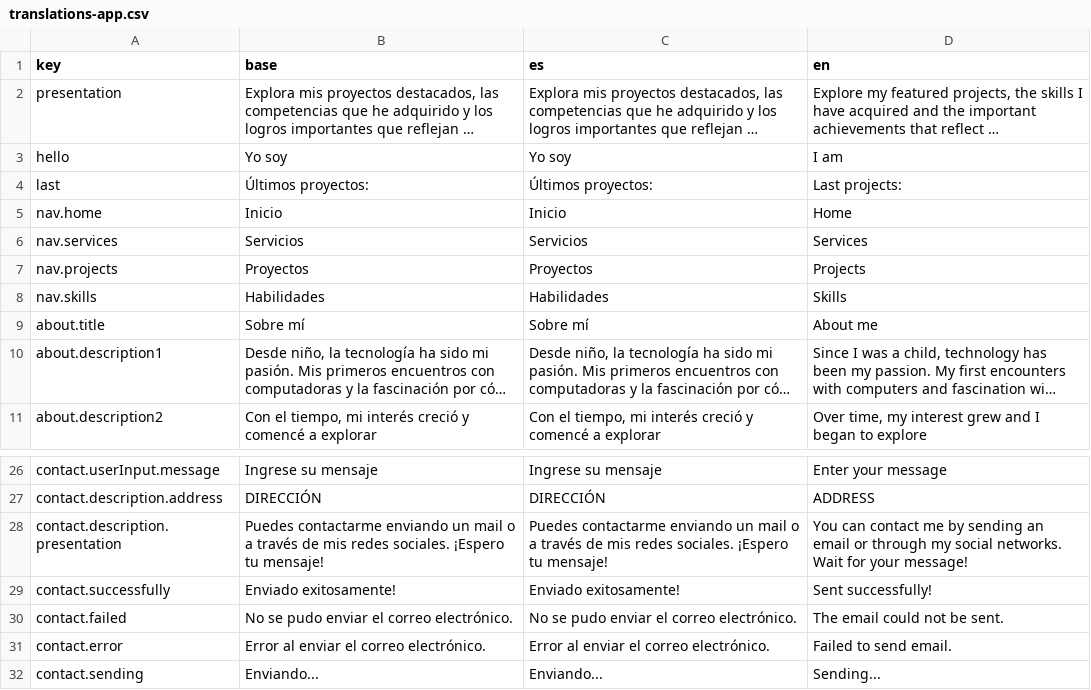
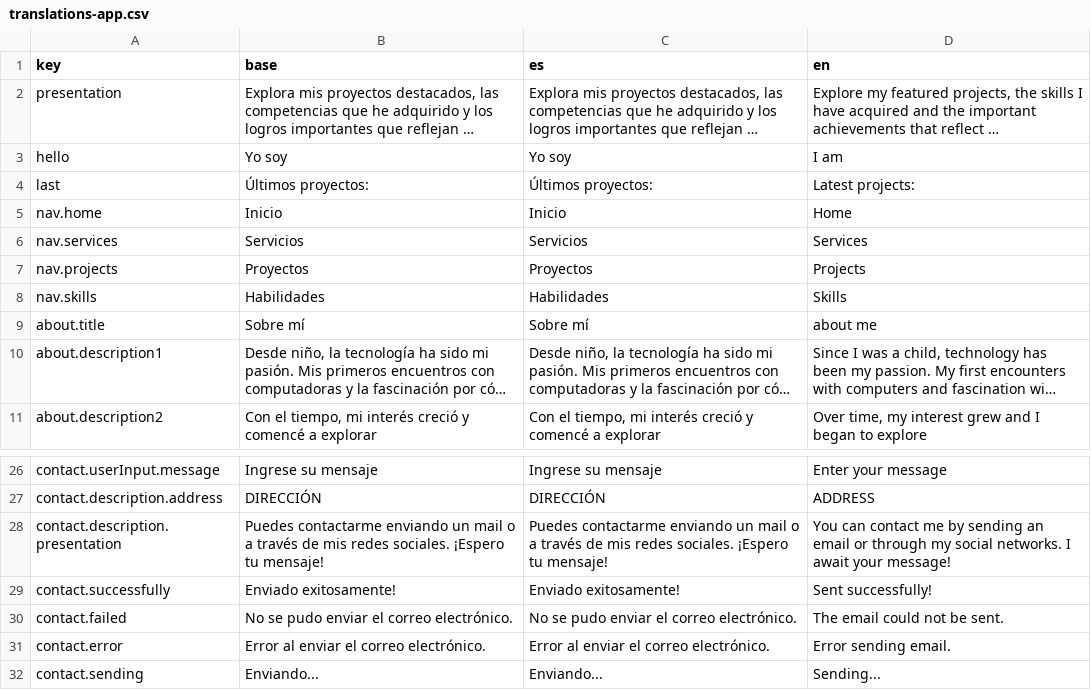
Before and after one commit to javierh-castro/web-profile, a CSV file: src/services/langs/translations-app.csv, drawn as a sheet; only a part is shown, gaps mark what is left out; long unchanged cells end in …; the diff covers the shown part only; the diff names each change by its address in the sheet, - before the commit and + after, or states it on an @@ line.

Commit message:
fix: Adding a new project

```diff
--- a/src/services/langs/translations-app.csv
+++ b/src/services/langs/translations-app.csv
-D4 (en): Last projects:
+D4 (en): Latest projects:
-D9 (en): About me
+D9 (en): about me
-D28 (en): …social networks. Wait for your message!
+D28 (en): …social networks. I await your message!
-D31 (en): Failed to send email.
+D31 (en): Error sending email.
```
Also changed, not shown: 41 added rows, 7 removed rows and 1 edited cell elsewhere in this file, 3 other files.
